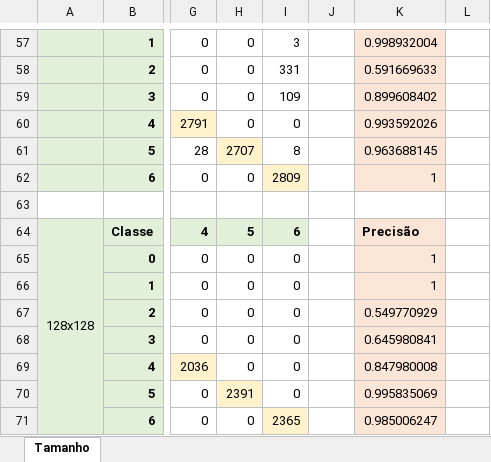
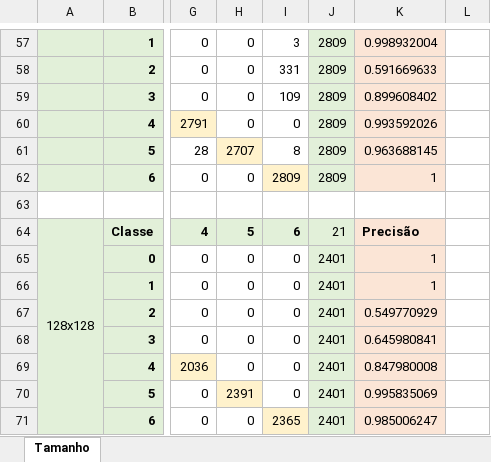
Before and after one commit to BBarbosa/tflearn-image-recognition-toolkit, an Excel workbook: error/old/size/image_size.xlsx, sheet Tamanho, drawn as a sheet; only a part is shown, gaps mark what is left out; values as stored, in another font and other column widths than the file's, no borders; charts and pictures not drawn; the diff covers the shown part only; the diff names each change by its address in the sheet, - before the commit and + after, or states it on an @@ line.

```diff
--- a/error/old/size/image_size.xlsx (sheet Tamanho)
+++ b/error/old/size/image_size.xlsx (sheet Tamanho)
-J57:J62 fill: none
+J57:J62 fill: #E2F0D9
-J57:J62: (empty)
+J57:J62: 2809
-J64: (empty)
+J64: 21
-J64:J71 fill: none
+J64:J71 fill: #E2F0D9
-J65:J71: (empty)
+J65:J71: 2401
```
Also changed, not shown: 49 edited cells and cell formats elsewhere in this sheet, formulas that keep their value, error/new/size/image_size_myval.xlsx, 6 other files.
